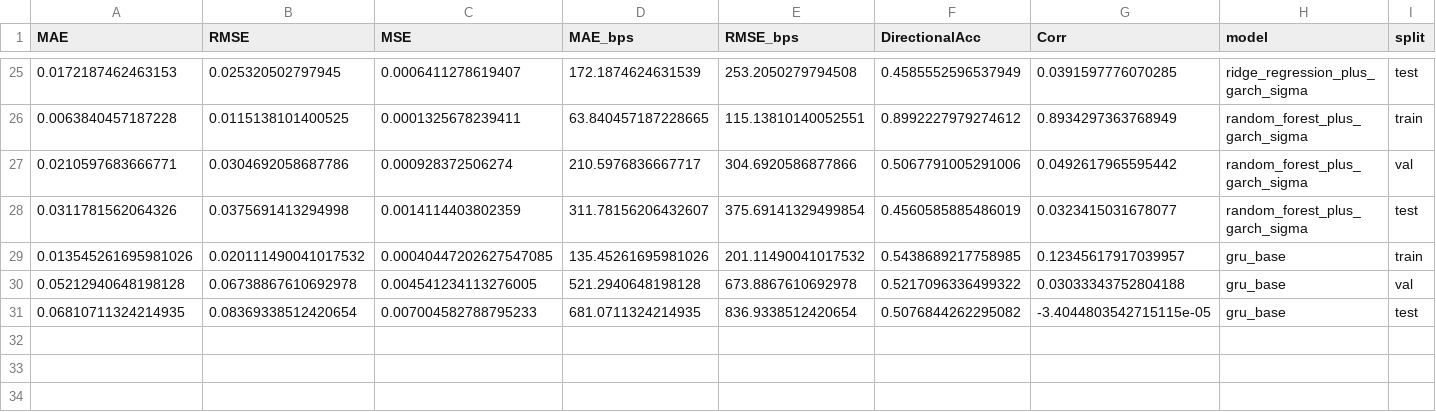
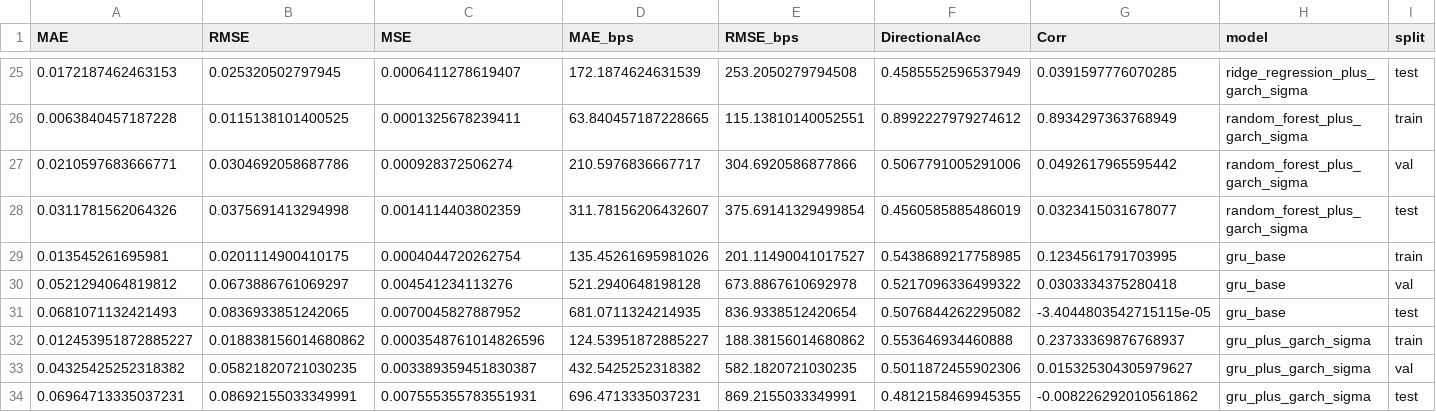
Before and after one commit to RichelCode/Final_Stock_Analysis, a CSV file: stock_project/stock_project/reports/tables/model_metrics.csv, drawn as a sheet; only a part is shown, gaps mark what is left out; removed rows and columns are numbered as before the commit, all else as after; rows hold the shown columns only; the diff names each change by its address in the sheet, - before the commit and + after, or states it on an @@ line.

Commit message:
Garch + GRU

```diff
--- a/stock_project/stock_project/reports/tables/model_metrics.csv
+++ b/stock_project/stock_project/reports/tables/model_metrics.csv
-row 29: 0.013545261695981026 | 0.020111490041017532 | 0.00040447202627547085 | 135.45261695981026 | 201.11490041017532 | 0.5438689217758985 | 0.12345617917039957 | gru_base | train
+row 29: 0.013545261695981 | 0.0201114900410175 | 0.0004044720262754 | 135.45261695981026 | 201.11490041017527 | 0.5438689217758985 | 0.1234561791703995 | gru_base | train
-A30 (MAE): 0.05212940648198128
+A30 (MAE): 0.0521294064819812
-B30 (RMSE): 0.06738867610692978
+B30 (RMSE): 0.0673886761069297
-C30 (MSE): 0.004541234113276005
+C30 (MSE): 0.004541234113276
-G30 (Corr): 0.03033343752804188
+G30 (Corr): 0.0303334375280418
-A31 (MAE): 0.06810711324214935
+A31 (MAE): 0.0681071132421493
-B31 (RMSE): 0.08369338512420654
+B31 (RMSE): 0.0836933851242065
-C31 (MSE): 0.007004582788795233
+C31 (MSE): 0.0070045827887952
+row 32: 0.012453951872885227 | 0.018838156014680862 | 0.0003548761014826596 | 124.53951872885227 | 188.38156014680862 | 0.553646934460888 | 0.23733369876768937 | gru_plus_garch_sigma | train
+row 33: 0.04325425252318382 | 0.05821820721030235 | 0.003389359451830387 | 432.5425252318382 | 582.1820721030235 | 0.5011872455902306 | 0.015325304305979627 | gru_plus_garch_sigma | val
+row 34: 0.06964713335037231 | 0.08692155033349991 | 0.007555355783551931 | 696.4713335037231 | 869.2155033349991 | 0.4812158469945355 | -0.008226292010561862 | gru_plus_garch_sigma | test
```
Also changed, not shown: 3 other files.
